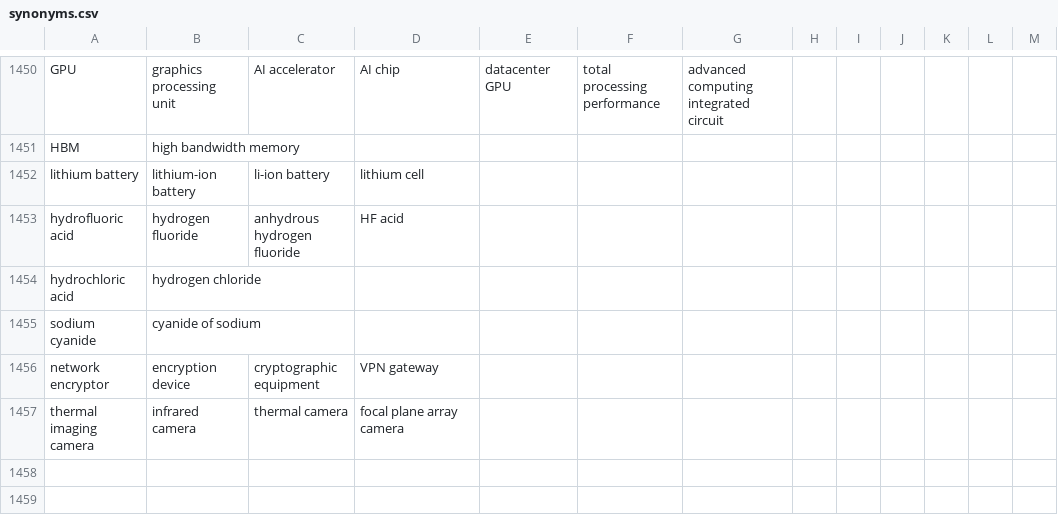
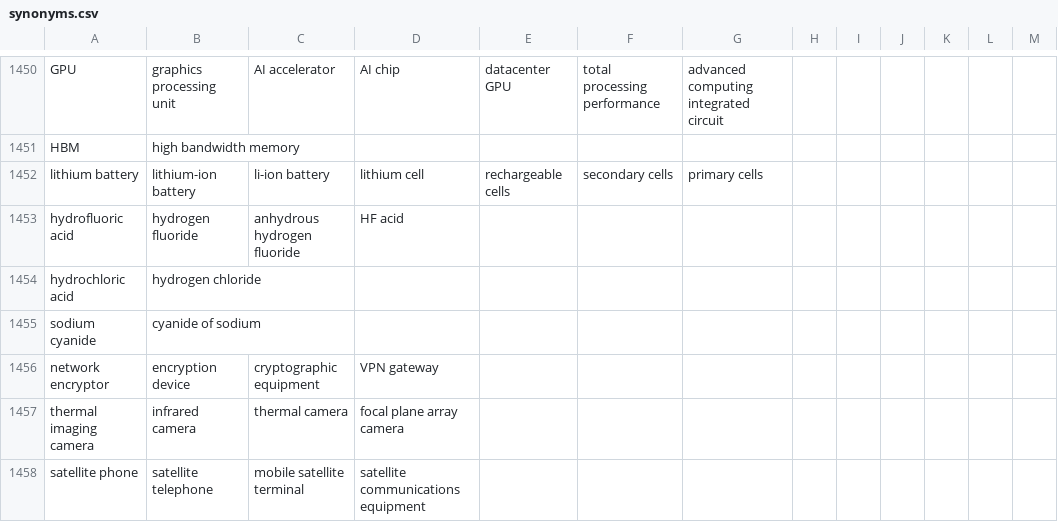
Before and after one commit to MohamedEmam86/complynex, a CSV file: packs/trade_control/seed/synonyms.csv, drawn as a sheet; only a part is shown, gaps mark what is left out.

```diff
--- a/packs/trade_control/seed/synonyms.csv
+++ b/packs/trade_control/seed/synonyms.csv
@@ -1451,3 +1451,3 @@ GPU;graphics processing unit;AI accelerator;AI chip;datacenter GPU;total process
 HBM;high bandwidth memory
-lithium battery;lithium-ion battery;li-ion battery;lithium cell
+lithium battery;lithium-ion battery;li-ion battery;lithium cell;rechargeable cells;secondary cells;primary cells
 hydrofluoric acid;hydrogen fluoride;anhydrous hydrogen fluoride;HF acid
@@ -1457 +1457,2 @@ network encryptor;encryption device;cryptographic equipment;VPN gateway
 thermal imaging camera;infrared camera;thermal camera;focal plane array camera
+satellite phone;satellite telephone;mobile satellite terminal;satellite communications equipment
```
Also changed, not shown: packs/trade_control/seed/terms.csv, 1 other file.
